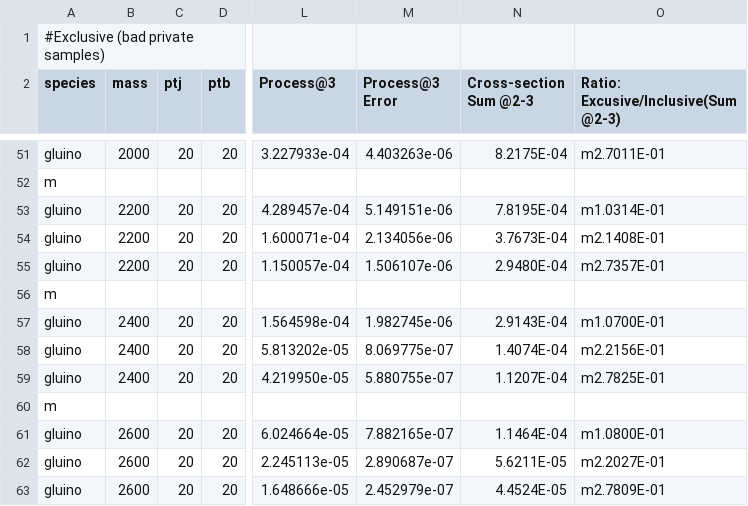
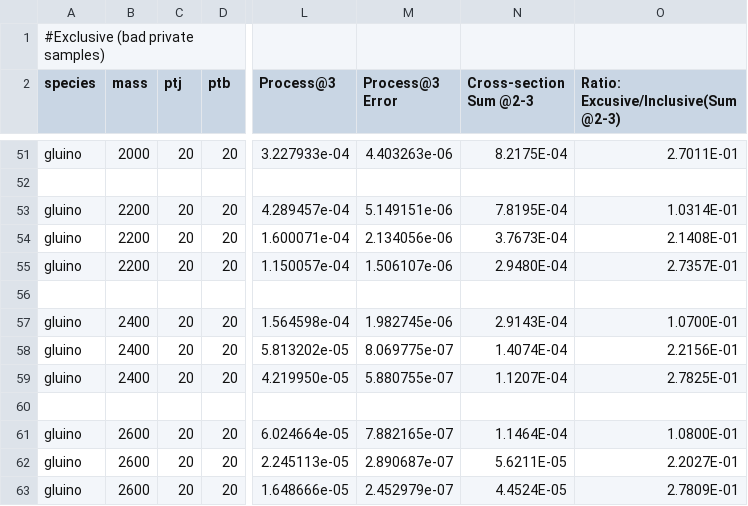
Before and after one commit to AdamVendrasco/HSCP_MC_Generation, a CSV file: gridpack_LHE_LOGs/cross-section_comparison.csv, drawn as a sheet; only a part is shown, gaps mark what is left out; the diff covers the shown part only; the diff names each change by its address in the sheet, - before the commit and + after, or states it on an @@ line.

```diff
--- a/gridpack_LHE_LOGs/cross-section_comparison.csv
+++ b/gridpack_LHE_LOGs/cross-section_comparison.csv
-O51: m2.7011E-01
+O51: 2.7011E-01
-A52 (species): m
+A52 (species): (empty)
-O53: m1.0314E-01
+O53: 1.0314E-01
-O54: m2.1408E-01
+O54: 2.1408E-01
-O55: m2.7357E-01
+O55: 2.7357E-01
-A56 (species): m
+A56 (species): (empty)
-O57: m1.0700E-01
+O57: 1.0700E-01
-O58: m2.2156E-01
+O58: 2.2156E-01
-O59: m2.7825E-01
+O59: 2.7825E-01
-A60 (species): m
+A60 (species): (empty)
-O61: m1.0800E-01
+O61: 1.0800E-01
-O62: m2.2027E-01
+O62: 2.2027E-01
-O63: m2.7809E-01
+O63: 2.7809E-01
```
Also changed, not shown: 26 edited cells elsewhere in this file.
